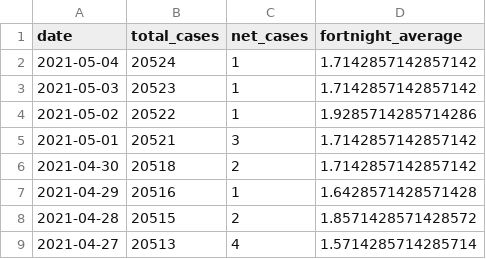
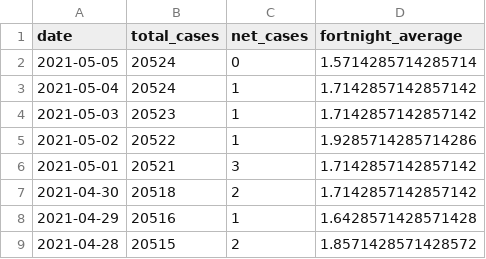
Before and after one commit to sjsteer/COVID-19-VICTORIA, a CSV file: exported_covid_data.csv, drawn as a sheet; only a part is shown; the shorter side is filled out with more unchanged rows.

```diff
--- a/exported_covid_data.csv
+++ b/exported_covid_data.csv
@@ -1,2 +1,3 @@
 date,total_cases,net_cases,fortnight_average
+2021-05-05,20524,0,1.5714285714285714
 2021-05-04,20524,1,1.7142857142857142
```
Also changed, not shown: 1 other file.
